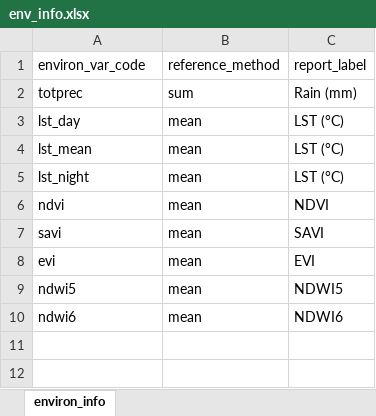
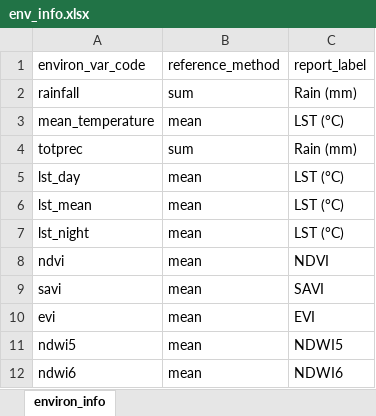
Before and after one commit to dhis2-chap/epidemiar_example_model, an Excel workbook: input/env_info.xlsx, sheet environ_info, drawn as a sheet; values as stored, in another font and other column widths than the file's, no borders; the diff names each change by its address in the sheet, - before the commit and + after, or states it on an @@ line.

```diff
--- a/input/env_info.xlsx (sheet environ_info)
+++ b/input/env_info.xlsx (sheet environ_info)
+row 2: rainfall | sum | Rain (mm)
+row 3: mean_temperature | mean | LST (°C)
```
Also changed, not shown: 8 other files.
